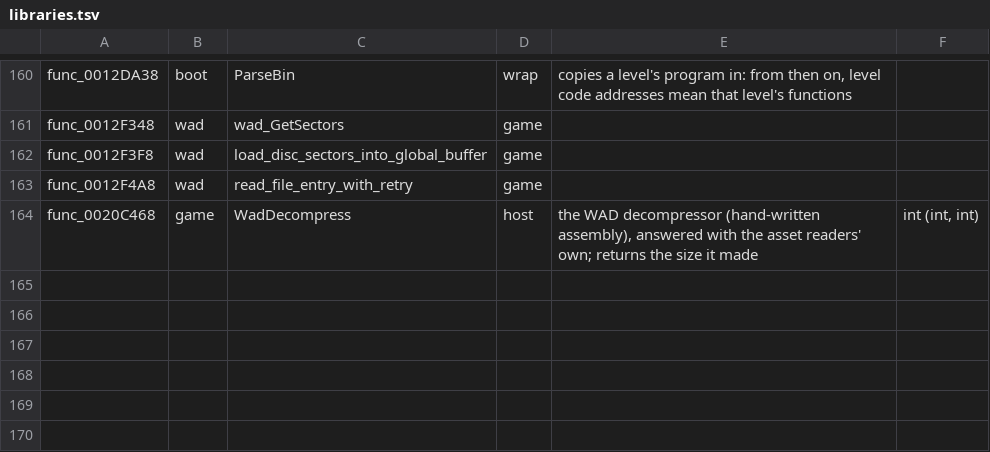
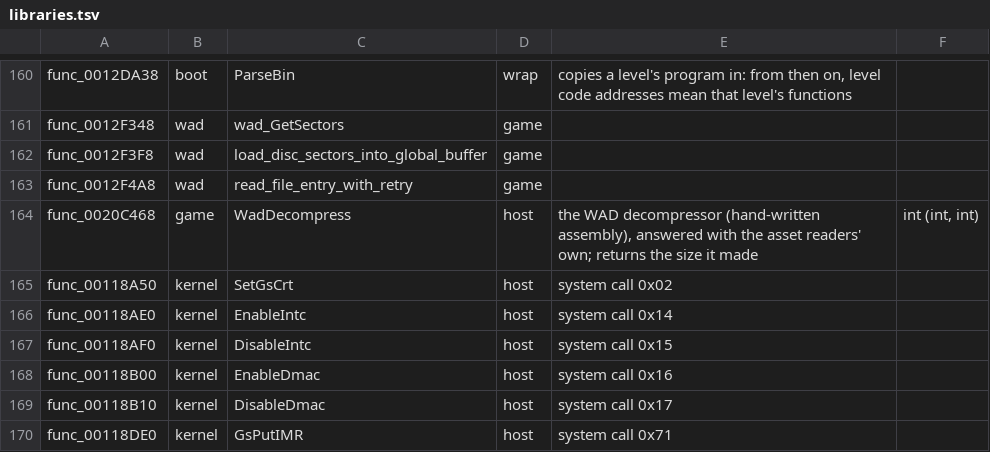
Before and after one commit to OpenRAC/OpenRAC, a TSV file: port/game/rac1-pal/libraries.tsv, drawn as a sheet; only a part is shown, gaps mark what is left out; the diff names each change by its address in the sheet, - before the commit and + after, or states it on an @@ line.

```diff
--- a/port/game/rac1-pal/libraries.tsv
+++ b/port/game/rac1-pal/libraries.tsv
+row 165: func_00118A50 | kernel | SetGsCrt | host | system call 0x02
+row 166: func_00118AE0 | kernel | EnableIntc | host | system call 0x14
+row 167: func_00118AF0 | kernel | DisableIntc | host | system call 0x15
+row 168: func_00118B00 | kernel | EnableDmac | host | system call 0x16
+row 169: func_00118B10 | kernel | DisableDmac | host | system call 0x17
+row 170: func_00118DE0 | kernel | GsPutIMR | host | system call 0x71
```
Also changed, not shown: port/game/rac1-pal/hand/hand.tsv, 4 other files.
